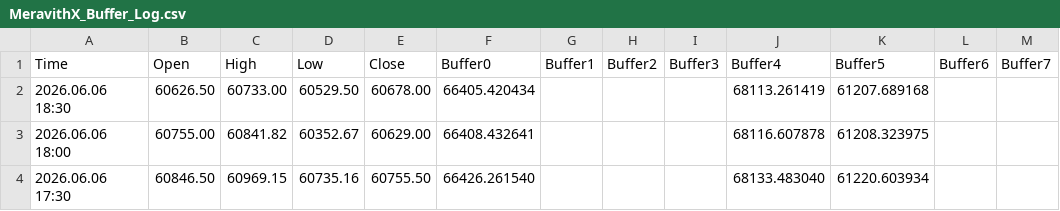
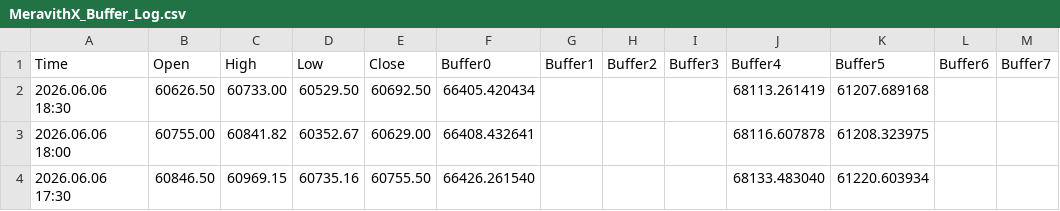
Before and after one commit to davidignatius1811/mt5-meravith-data, a CSV file: MeravithX_Buffer_Log.csv, drawn as a sheet; only a part is shown.

Commit message:
MT5 data update 2026-06-06 21:09:05

```diff
--- a/MeravithX_Buffer_Log.csv
+++ b/MeravithX_Buffer_Log.csv
@@ -1,3 +1,3 @@
 Time,Open,High,Low,Close,Buffer0,Buffer1,Buffer2,Buffer3,Buffer4,Buffer5,Buffer6,Buffer7
-2026.06.06 18:30,60626.50,60733.00,60529.50,60678.00,66405.420434,,,,68113.261419,61207.689168,,
+2026.06.06 18:30,60626.50,60733.00,60529.50,60692.50,66405.420434,,,,68113.261419,61207.689168,,
 2026.06.06 18:00,60755.00,60841.82,60352.67,60629.00,66408.432641,,,,68116.607878,61208.323975,,
```
